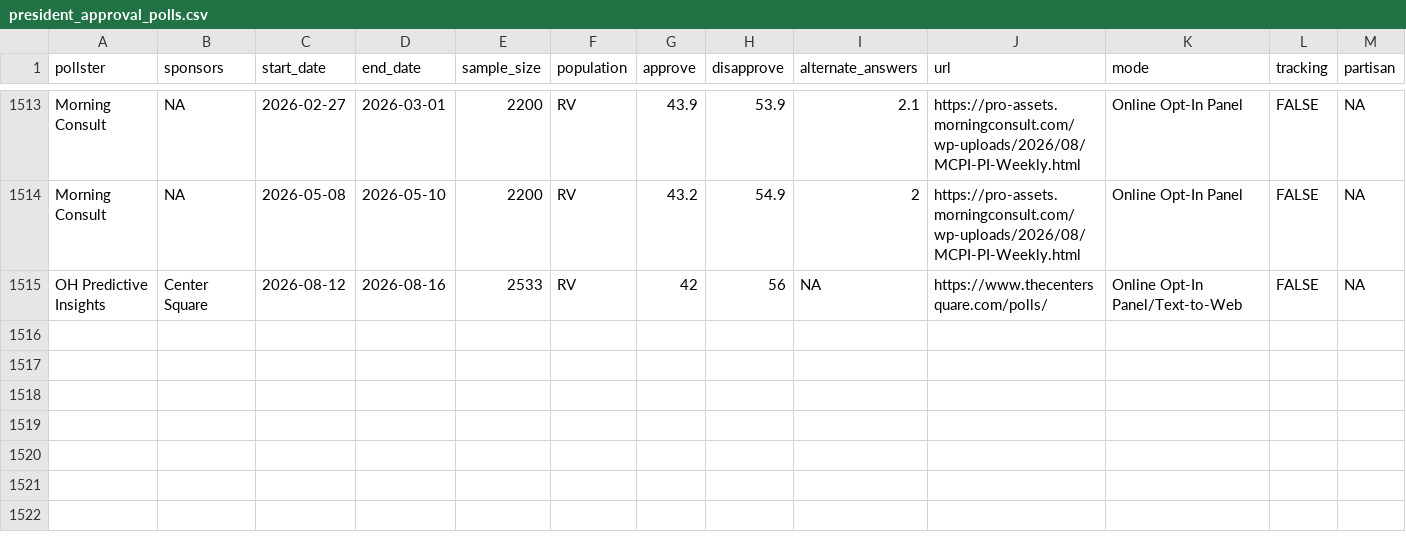
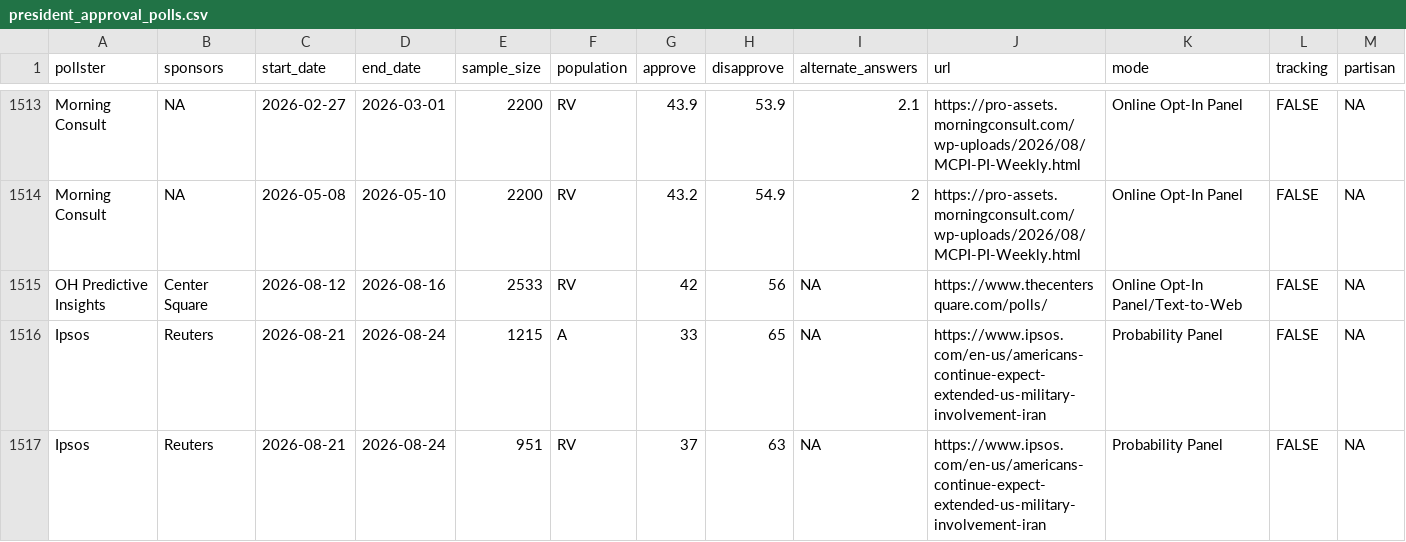
Before and after one commit to Hackquantumcpp/snoutcounter-backend, a CSV file: data/president_approval_polls.csv, drawn as a sheet; only a part is shown, gaps mark what is left out; rows hold the shown columns only; the diff names each change by its address in the sheet, - before the commit and + after, or states it on an @@ line.

```diff
--- a/data/president_approval_polls.csv
+++ b/data/president_approval_polls.csv
+row 1516: Ipsos | Reuters | 2026-08-21 | 2026-08-24 | 1215 | A | 33 | 65 | NA | https://www.ipsos.com/en-us/americans-continue-expect-extended-us-military-involvement-iran | Probability Panel | FALSE | NA
+row 1517: Ipsos | Reuters | 2026-08-21 | 2026-08-24 | 951 | RV | 37 | 63 | NA | https://www.ipsos.com/en-us/americans-continue-expect-extended-us-military-involvement-iran | Probability Panel | FALSE | NA
```
Also changed, not shown: averages/generic_ballot.csv, averages/presidential_issue_approvals.csv, 9 other files.
